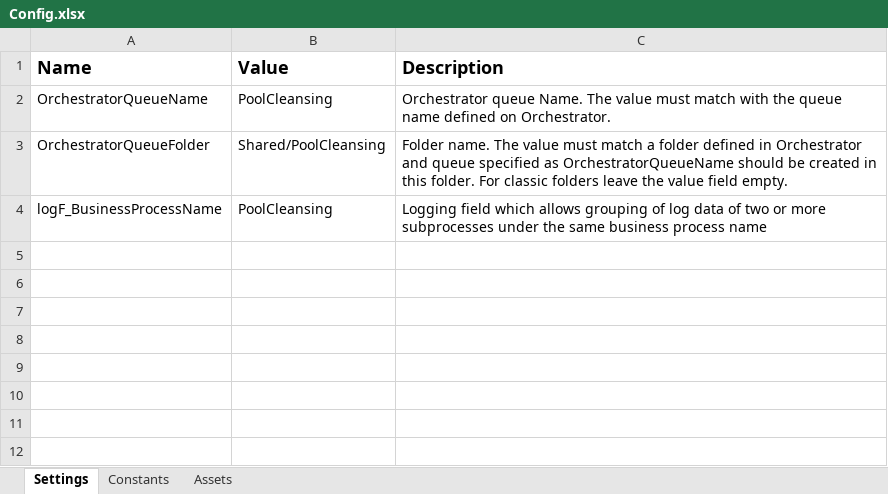
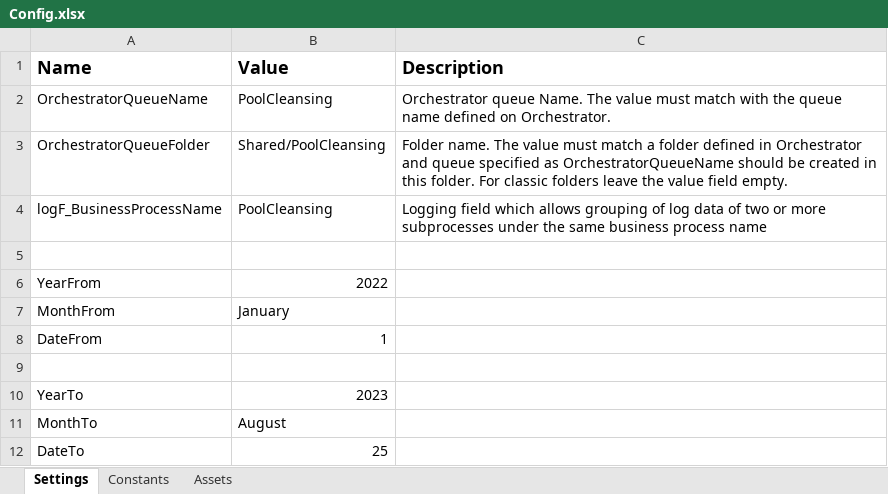
Before and after one commit to FlexiVanVeeRobotics/PoolCleansingPOC, an Excel workbook: Data/Config.xlsx, sheet Settings, drawn as a sheet; values as stored, in another font and other column widths than the file's, no borders; the diff names each change by its address in the sheet, - before the commit and + after, or states it on an @@ line.

```diff
--- a/Data/Config.xlsx (sheet Settings)
+++ b/Data/Config.xlsx (sheet Settings)
+row 5: (empty)
+row 6: YearFrom | 2022
+row 7: MonthFrom | January
+row 8: DateFrom | 1
+row 9: (empty)
+row 10: YearTo | 2023
+row 11: MonthTo | August
+row 12: DateTo | 25
```
Also changed, not shown: 4 other files.
